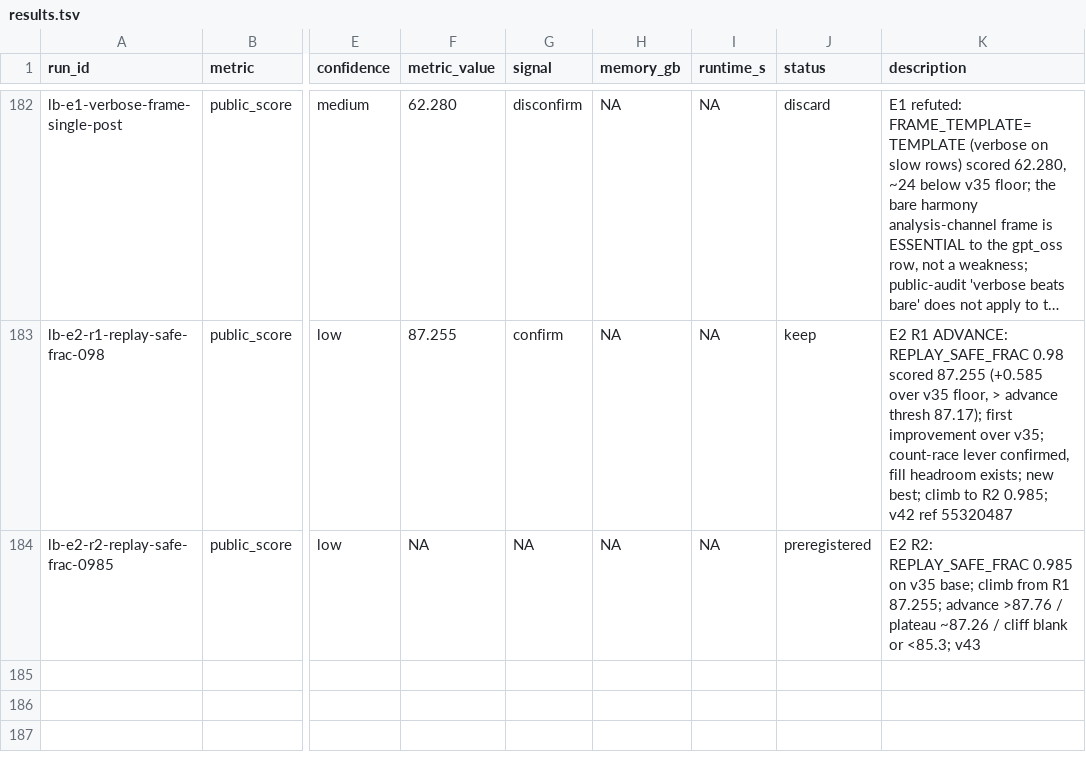
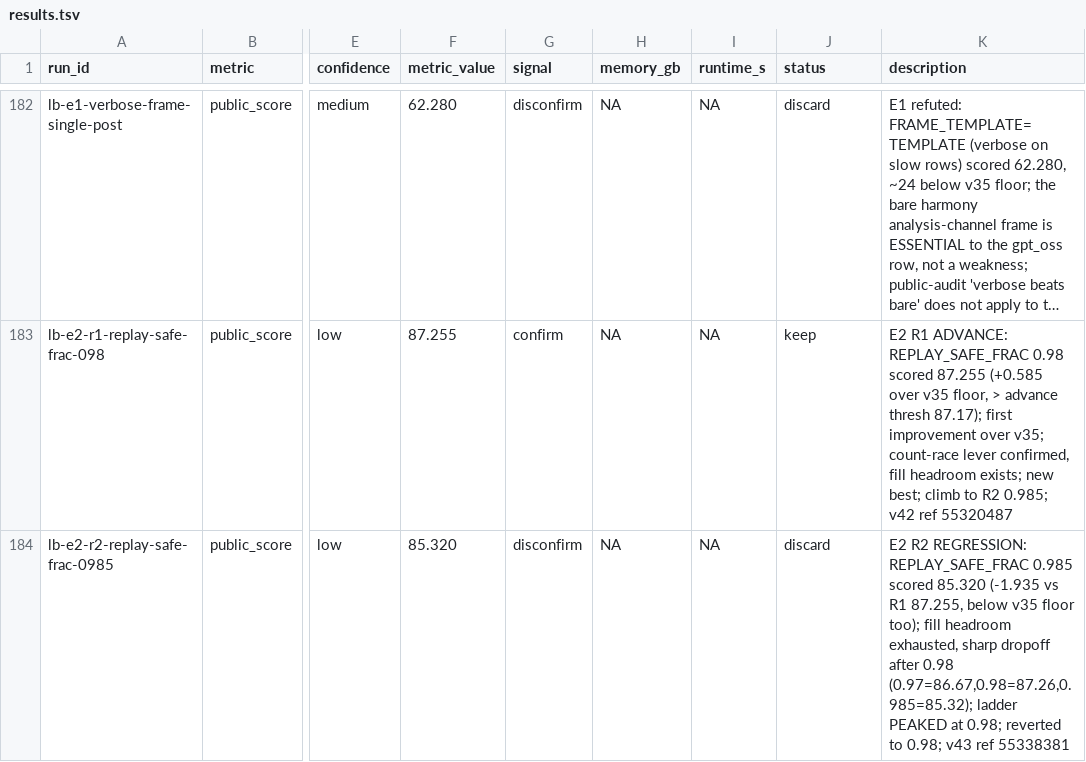
Before and after one commit to wms2537/agent-security, a TSV file: results.tsv, drawn as a sheet; only a part is shown, gaps mark what is left out; long unchanged cells end in …; the diff names each change by its address in the sheet, - before the commit and + after, or states it on an @@ line.

```diff
--- a/results.tsv
+++ b/results.tsv
-F184 (metric_value): NA
+F184 (metric_value): 85.320
-G184 (signal): NA
+G184 (signal): disconfirm
-J184 (status): preregistered
+J184 (status): discard
-K184 (description): E2 R2: REPLAY_SAFE_FRAC 0.985 on v35 base; climb from R1 87.255; advance >87.76 / plateau ~87.26 / cliff blank or <85.3; v43
+K184 (description): E2 R2 REGRESSION: REPLAY_SAFE_FRAC 0.985 scored 85.320 (-1.935 vs R1 87.255, below v35 floor too); fill headroom exhausted, sharp dropoff after 0.98 (0.97=86.67,0.98=87.26,0.985=85.32); ladder PEAKED at 0.98; reverted to 0.98; v43 ref 55338381
```
Also changed, not shown: 4 other files.
